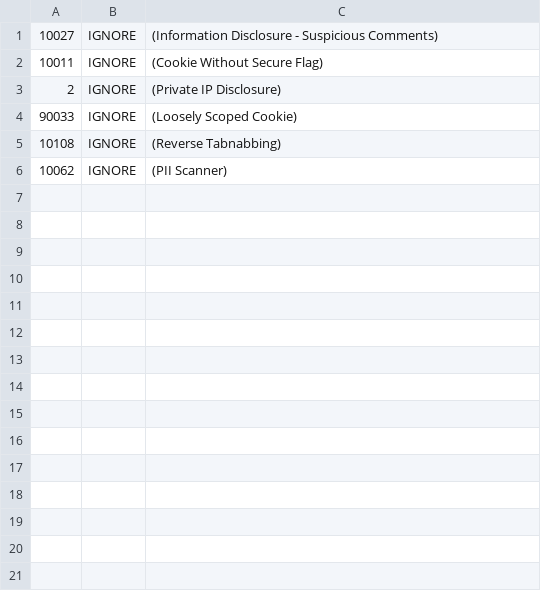
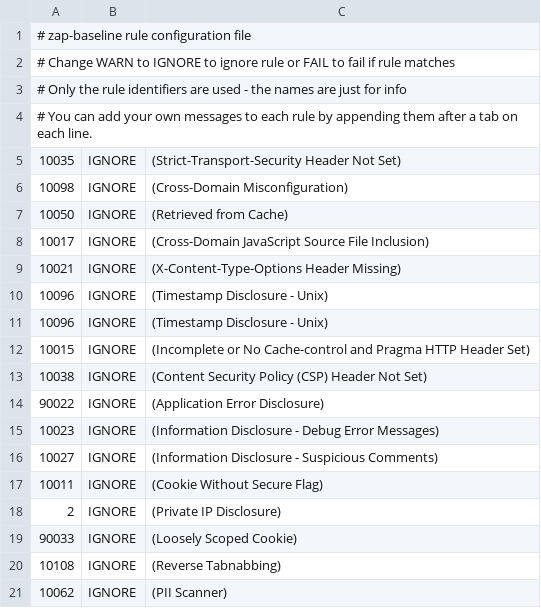
Before and after one commit to voicepad/actions-common, a TSV file: .github/workflows/rules.tsv, drawn as a sheet.

Commit message:
adding some rules

```diff
--- a/.github/workflows/rules.tsv
+++ b/.github/workflows/rules.tsv
@@ -1 +1,16 @@
+# zap-baseline rule configuration file
+# Change WARN to IGNORE to ignore rule or FAIL to fail if rule matches
+# Only the rule identifiers are used - the names are just for info
+# You can add your own messages to each rule by appending them after a tab on each line.
+10035	IGNORE	(Strict-Transport-Security Header Not Set)
+10098	IGNORE	(Cross-Domain Misconfiguration)
+10050	IGNORE	(Retrieved from Cache)
+10017	IGNORE	(Cross-Domain JavaScript Source File Inclusion)
+10021	IGNORE	(X-Content-Type-Options Header Missing)
+10096	IGNORE	(Timestamp Disclosure - Unix)
+10096	IGNORE	(Timestamp Disclosure - Unix)
+10015	IGNORE	(Incomplete or No Cache-control and Pragma HTTP Header Set)
+10038	IGNORE	(Content Security Policy (CSP) Header Not Set)
+90022	IGNORE	(Application Error Disclosure)
+10023	IGNORE	(Information Disclosure - Debug Error Messages)
 10027	IGNORE	(Information Disclosure - Suspicious Comments)
```
